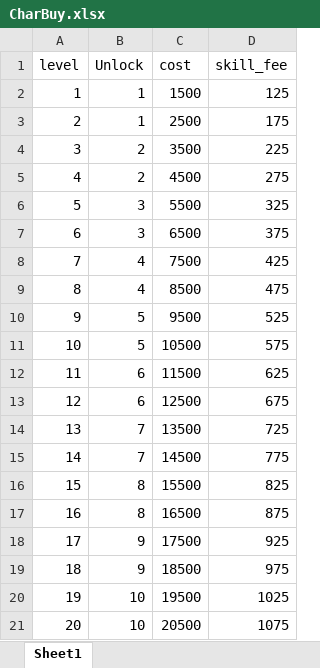
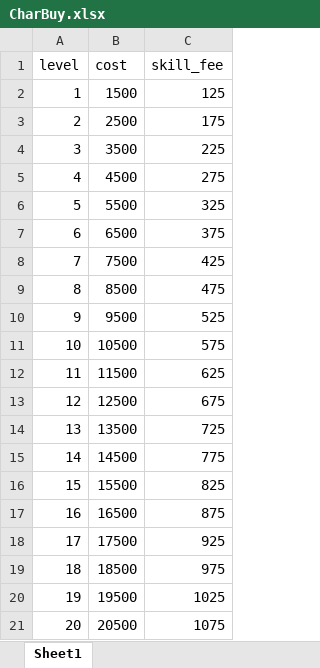
Before and after one commit to graduprojct/basefile, an Excel workbook: 문서/CharBuy.xlsx, sheet Sheet1, drawn as a sheet; values as stored, in another font and other column widths than the file's, no borders; the diff names each change by its address in the sheet, - before the commit and + after, or states it on an @@ line.

Commit message:
엑셀수정
CharBuy 엑셀 Rank 컬럼 삭제
CharSpawnedLv 엑셀 생성
{
Rank, MinLv, MaxLv 컬럼 보유
용병 생성 시 모험가 랭크에 따라서
MinLv~MaxLv 사이의 Lv을 가진 캐릭터를 생성함
}

```diff
--- a/문서/CharBuy.xlsx (sheet Sheet1)
+++ b/문서/CharBuy.xlsx (sheet Sheet1)
-column B (Unlock), rows 2-21: 1 | 1 | 2 | 2 | 3 | 3 | 4 | 4 | 5 | 5 | 6 | 6 | 7 | 7 | 8 | 8 | 9 | 9 | 10 | 10
```
Also changed, not shown: 1 other file.
